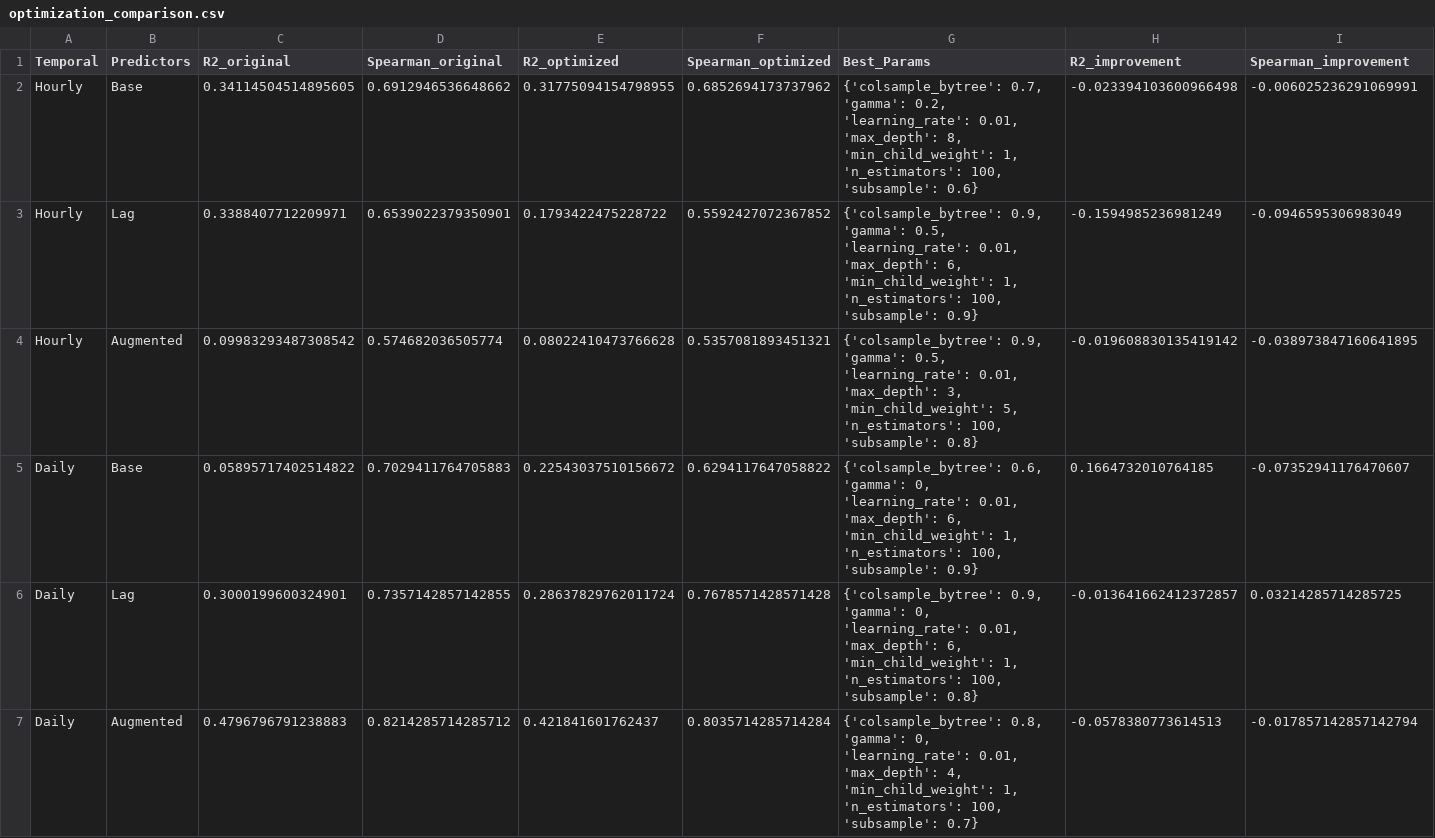
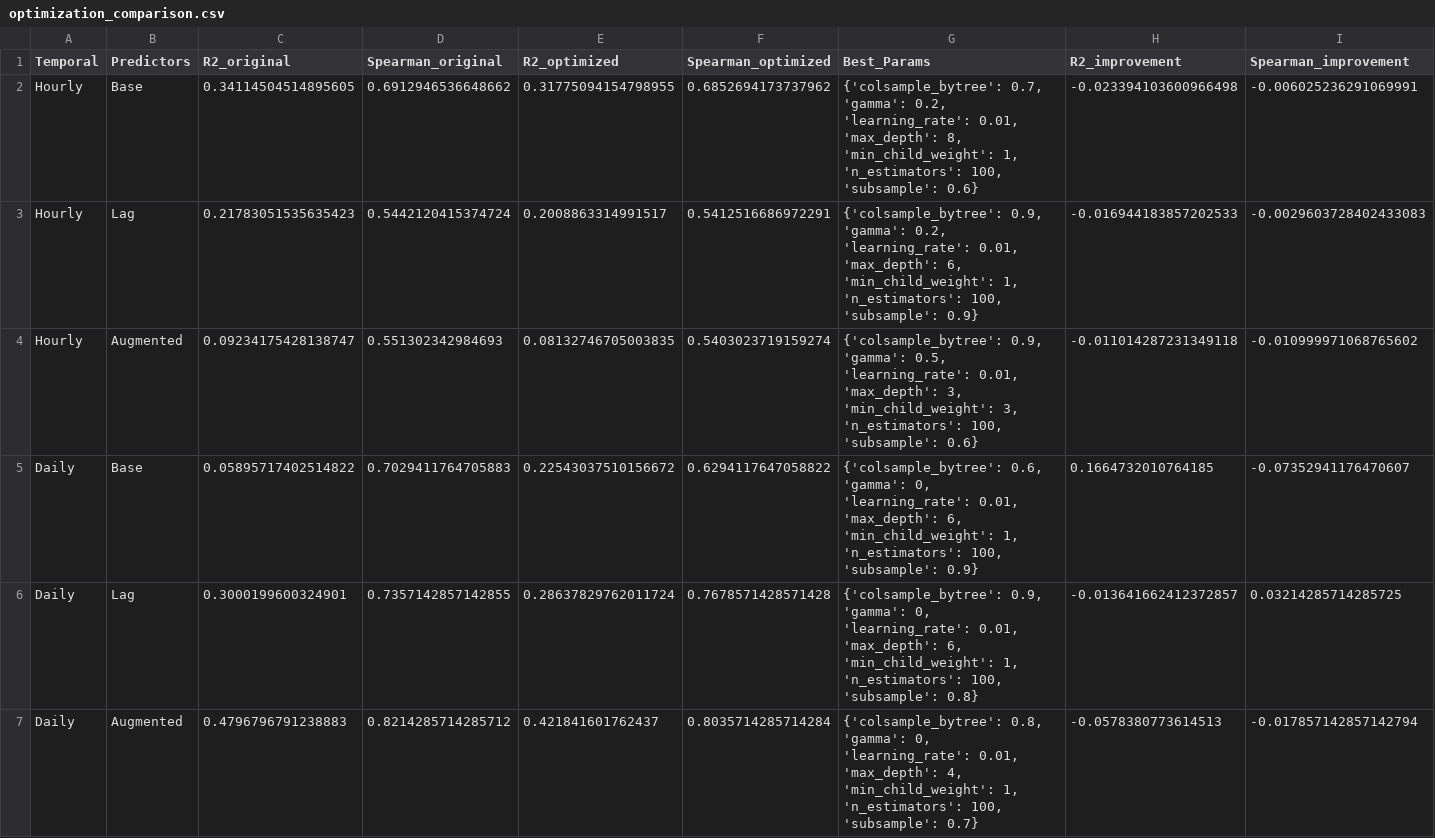
Before and after one commit to AndreasHiropedi/N2O_Emissions_Prediction, a CSV file: further_experiments/xgboost_params/Oensingen_2018-19/optimization_comparison.csv, drawn as a sheet; only a part is shown; removed rows and columns are numbered as before the commit, all else as after; rows hold the shown columns only; the diff names each change by its address in the sheet, - before the commit and + after, or states it on an @@ line.

```diff
--- a/further_experiments/xgboost_params/Oensingen_2018-19/optimization_comparison.csv
+++ b/further_experiments/xgboost_params/Oensingen_2018-19/optimization_comparison.csv
-row 3: Hourly | Lag | 0.3388407712209971 | 0.6539022379350901 | 0.1793422475228722 | 0.5592427072367852 | {'colsample_bytree': 0.9, 'gamma': 0.5, 'learning_rate': 0.01, 'max_depth': 6, 'min_child_weight': 1, 'n_estimators': 100, 'subsample': 0.9} | -0.1594985236981249 | -0.0946595306983049
-row 4: Hourly | Augmented | 0.09983293487308542 | 0.574682036505774 | 0.08022410473766628 | 0.5357081893451321 | {'colsample_bytree': 0.9, 'gamma': 0.5, 'learning_rate': 0.01, 'max_depth': 3, 'min_child_weight': 5, 'n_estimators': 100, 'subsample': 0.8} | -0.019608830135419142 | -0.038973847160641895
+row 3: Hourly | Lag | 0.21783051535635423 | 0.5442120415374724 | 0.2008863314991517 | 0.5412516686972291 | {'colsample_bytree': 0.9, 'gamma': 0.2, 'learning_rate': 0.01, 'max_depth': 6, 'min_child_weight': 1, 'n_estimators': 100, 'subsample': 0.9} | -0.016944183857202533 | -0.0029603728402433083
+row 4: Hourly | Augmented | 0.09234175428138747 | 0.551302342984693 | 0.08132746705003835 | 0.5403023719159274 | {'colsample_bytree': 0.9, 'gamma': 0.5, 'learning_rate': 0.01, 'max_depth': 3, 'min_child_weight': 3, 'n_estimators': 100, 'subsample': 0.6} | -0.011014287231349118 | -0.010999971068765602
```
Also changed, not shown: further_experiments/xgboost_params/Chamau/detailed_comparison_with_params.csv, further_experiments/xgboost_params/Chamau/optimization_comparison.csv, 35 other files.
